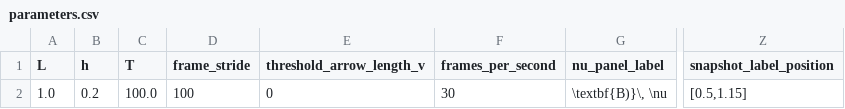
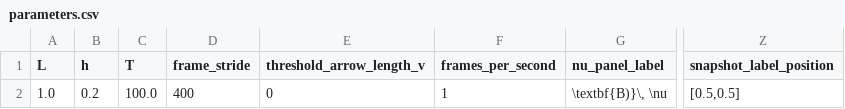
Before and after one commit to mcastel1/paper_ale, a CSV file: figures/figure_5/parameters.csv, drawn as a sheet; only a part is shown, gaps mark what is left out; the diff names each change by its address in the sheet, - before the commit and + after, or states it on an @@ line.

```diff
--- a/figures/figure_5/parameters.csv
+++ b/figures/figure_5/parameters.csv
-D2 (frame_stride): 100
+D2 (frame_stride): 400
-F2 (frames_per_second): 30
+F2 (frames_per_second): 1
-Z2 (snapshot_label_position): [0.5,1.15]
+Z2 (snapshot_label_position): [0.5,0.5]
```
Also changed, not shown: figures/figure_5/mesh_parameters.csv, 3 other files.
